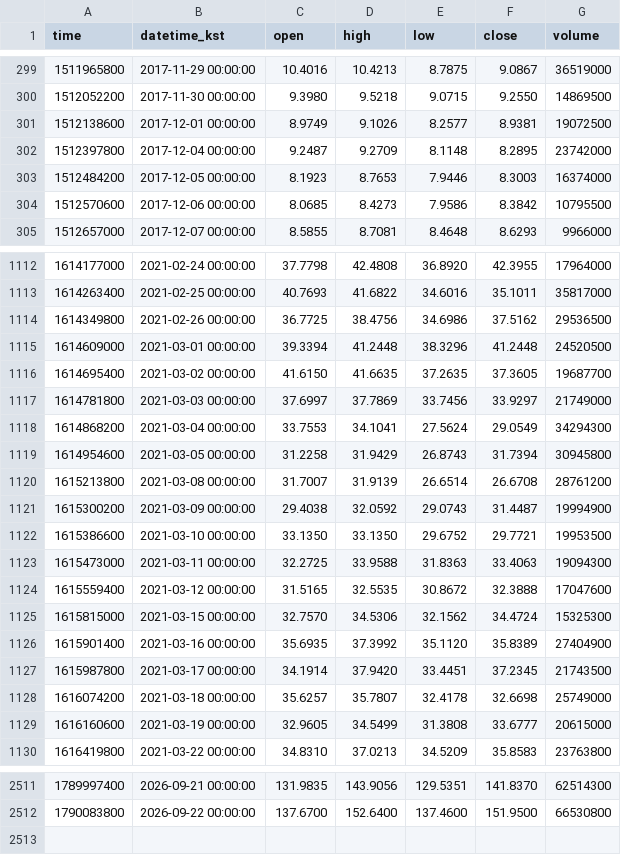
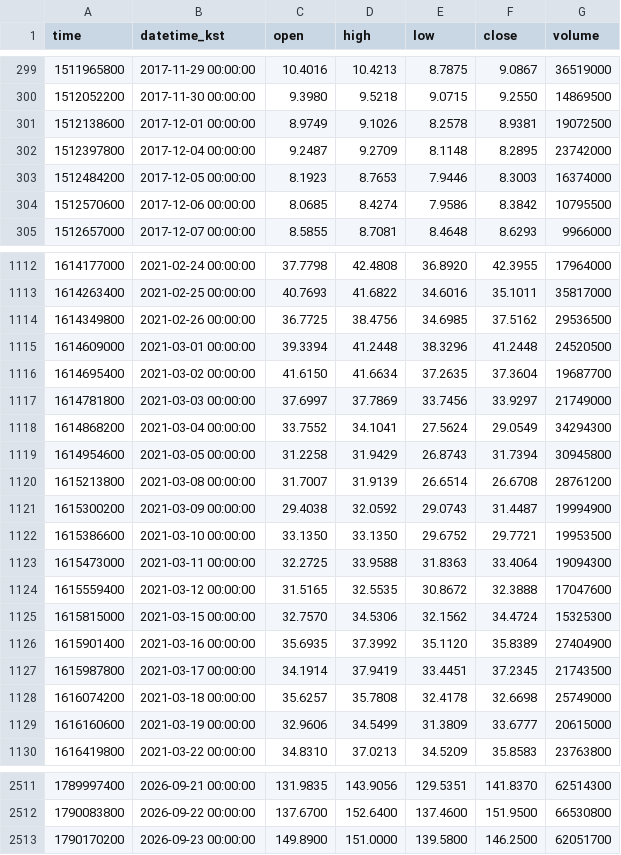
Before and after one commit to akfkajrmf1-debug/koru-data, a CSV file: data/SOXL_ETF_D.csv, drawn as a sheet; only a part is shown, gaps mark what is left out; the diff covers the shown part only.

```diff
--- a/data/SOXL_ETF_D.csv
+++ b/data/SOXL_ETF_D.csv
@@ -300,6 +300,6 @@ time,datetime_kst,open,high,low,close,volume
 1512052200,2017-11-30 00:00:00,9.3980,9.5218,9.0715,9.2550,14869500
-1512138600,2017-12-01 00:00:00,8.9749,9.1026,8.2577,8.9381,19072500
+1512138600,2017-12-01 00:00:00,8.9749,9.1026,8.2578,8.9381,19072500
 1512397800,2017-12-04 00:00:00,9.2487,9.2709,8.1148,8.2895,23742000
 1512484200,2017-12-05 00:00:00,8.1923,8.7653,7.9446,8.3003,16374000
-1512570600,2017-12-06 00:00:00,8.0685,8.4273,7.9586,8.3842,10795500
+1512570600,2017-12-06 00:00:00,8.0685,8.4274,7.9586,8.3842,10795500
 1512657000,2017-12-07 00:00:00,8.5855,8.7081,8.4648,8.6293,9966000
@@ -1113,7 +1113,7 @@ time,datetime_kst,open,high,low,close,volume
 1614263400,2021-02-25 00:00:00,40.7693,41.6822,34.6016,35.1011,35817000
-1614349800,2021-02-26 00:00:00,36.7725,38.4756,34.6986,37.5162,29536500
+1614349800,2021-02-26 00:00:00,36.7725,38.4756,34.6985,37.5162,29536500
 1614609000,2021-03-01 00:00:00,39.3394,41.2448,38.3296,41.2448,24520500
-1614695400,2021-03-02 00:00:00,41.6150,41.6635,37.2635,37.3605,19687700
+1614695400,2021-03-02 00:00:00,41.6150,41.6634,37.2635,37.3604,19687700
 1614781800,2021-03-03 00:00:00,37.6997,37.7869,33.7456,33.9297,21749000
-1614868200,2021-03-04 00:00:00,33.7553,34.1041,27.5624,29.0549,34294300
+1614868200,2021-03-04 00:00:00,33.7552,34.1041,27.5624,29.0549,34294300
 1614954600,2021-03-05 00:00:00,31.2258,31.9429,26.8743,31.7394,30945800
@@ -1122,3 +1122,3 @@ time,datetime_kst,open,high,low,close,volume
 1615386600,2021-03-10 00:00:00,33.1350,33.1350,29.6752,29.7721,19953500
-1615473000,2021-03-11 00:00:00,32.2725,33.9588,31.8363,33.4063,19094300
+1615473000,2021-03-11 00:00:00,32.2725,33.9588,31.8363,33.4064,19094300
 1615559400,2021-03-12 00:00:00,31.5165,32.5535,30.8672,32.3888,17047600
@@ -1126,5 +1126,5 @@ time,datetime_kst,open,high,low,close,volume
 1615901400,2021-03-16 00:00:00,35.6935,37.3992,35.1120,35.8389,27404900
-1615987800,2021-03-17 00:00:00,34.1914,37.9420,33.4451,37.2345,21743500
-1616074200,2021-03-18 00:00:00,35.6257,35.7807,32.4178,32.6698,25749000
-1616160600,2021-03-19 00:00:00,32.9605,34.5499,31.3808,33.6777,20615000
+1615987800,2021-03-17 00:00:00,34.1914,37.9419,33.4451,37.2345,21743500
+1616074200,2021-03-18 00:00:00,35.6257,35.7808,32.4178,32.6698,25749000
+1616160600,2021-03-19 00:00:00,32.9606,34.5499,31.3809,33.6777,20615000
 1616419800,2021-03-22 00:00:00,34.8310,37.0213,34.5209,35.8583,23763800
@@ -2512 +2512,2 @@ time,datetime_kst,open,high,low,close,volume
 1790083800,2026-09-22 00:00:00,137.6700,152.6400,137.4600,151.9500,66530800
+1790170200,2026-09-23 00:00:00,149.8900,151.0000,139.5800,146.2500,62051700
```
Also changed, not shown: 168 edited cells elsewhere in this file, data/EWY_ETF_D.csv, data/NVDA_ETF_D.csv, 14 other files.
